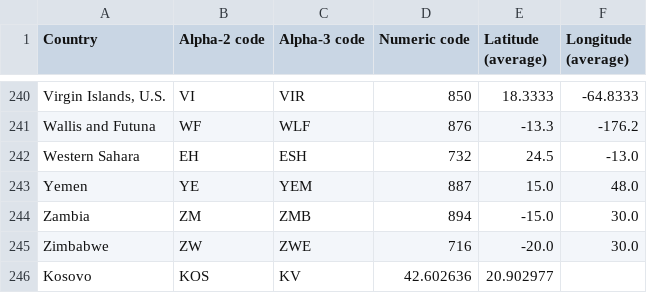
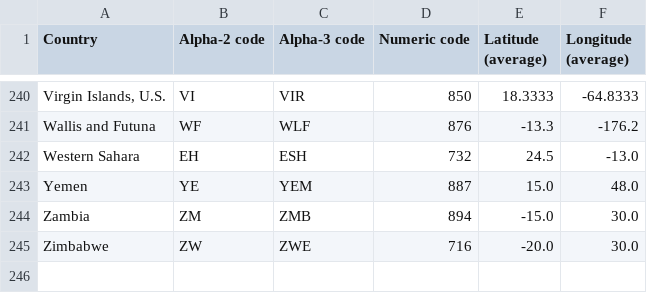
Before and after one commit to shreyaskaps/globle-solver, a CSV file: out/production/globle-solver/data/country-coord.csv, drawn as a sheet; only a part is shown, gaps mark what is left out.

```diff
--- a/out/production/globle-solver/data/country-coord.csv
+++ b/out/production/globle-solver/data/country-coord.csv
@@ -245,2 +245 @@ Zambia,ZM,ZMB,894,-15.0,30.0
 Zimbabwe,ZW,ZWE,716,-20.0,30.0
-Kosovo,KOS,KV,42.602636,20.902977
```
Also changed, not shown: 8 other files.
